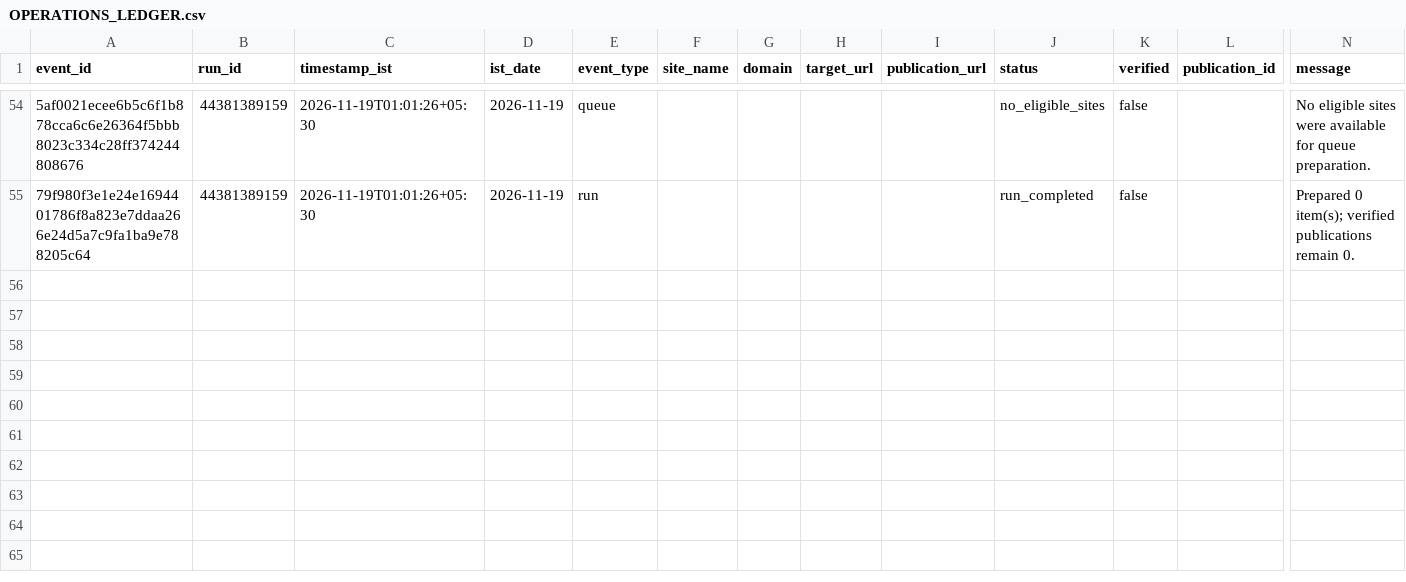
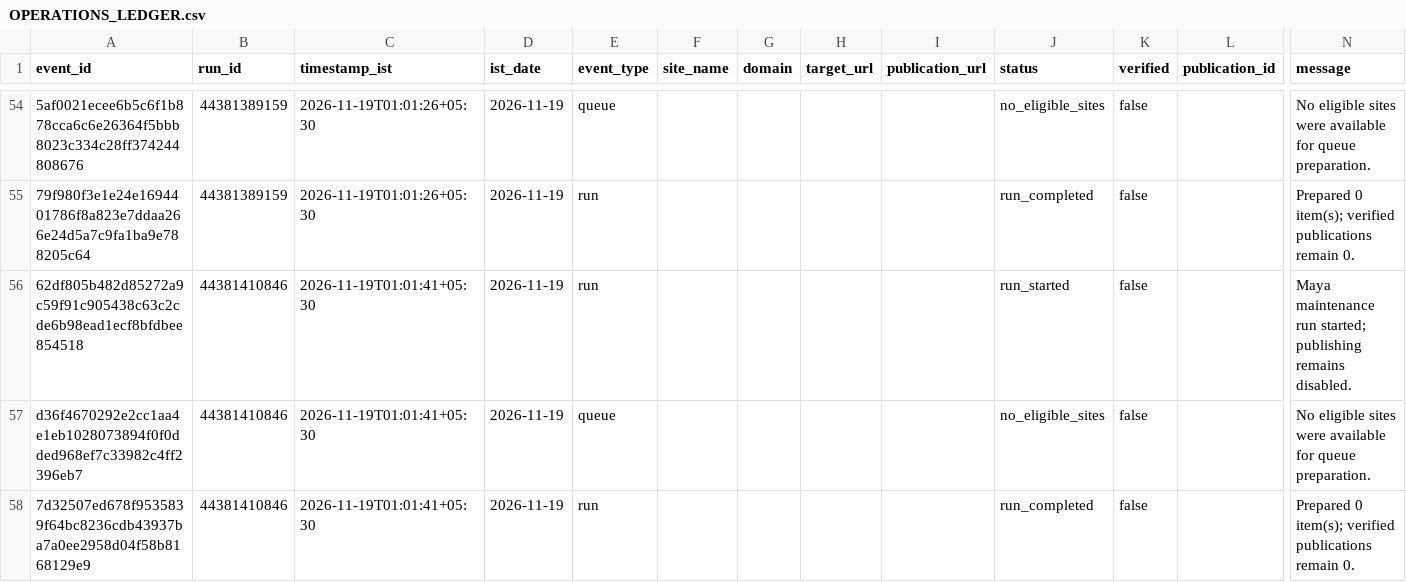
Before and after one commit to shkrelitechnologies-cloud/maya, a CSV file: operations/OPERATIONS_LEDGER.csv, drawn as a sheet; only a part is shown, gaps mark what is left out; rows hold the shown columns only; the diff names each change by its address in the sheet, - before the commit and + after, or states it on an @@ line.

Commit message:
Update Maya IST operations ledger

```diff
--- a/operations/OPERATIONS_LEDGER.csv
+++ b/operations/OPERATIONS_LEDGER.csv
+row 56: 62df805b482d85272a9c59f91c905438c63c2cde6b98ead1ecf8bfdbee854518 | 44381410846 | 2026-11-19T01:01:41+05:30 | 2026-11-19 | run |  |  |  |  | run_started | false |  | Maya maintenance run started; publishing remains disabled.
+row 57: d36f4670292e2cc1aa4e1eb1028073894f0f0dded968ef7c33982c4ff2396eb7 | 44381410846 | 2026-11-19T01:01:41+05:30 | 2026-11-19 | queue |  |  |  |  | no_eligible_sites | false |  | No eligible sites were available for queue preparation.
+row 58: 7d32507ed678f9535839f64bc8236cdb43937ba7a0ee2958d04f58b8168129e9 | 44381410846 | 2026-11-19T01:01:41+05:30 | 2026-11-19 | run |  |  |  |  | run_completed | false |  | Prepared 0 item(s); verified publications remain 0.
```
Also changed, not shown: operations/DAILY_SUMMARY.csv.
